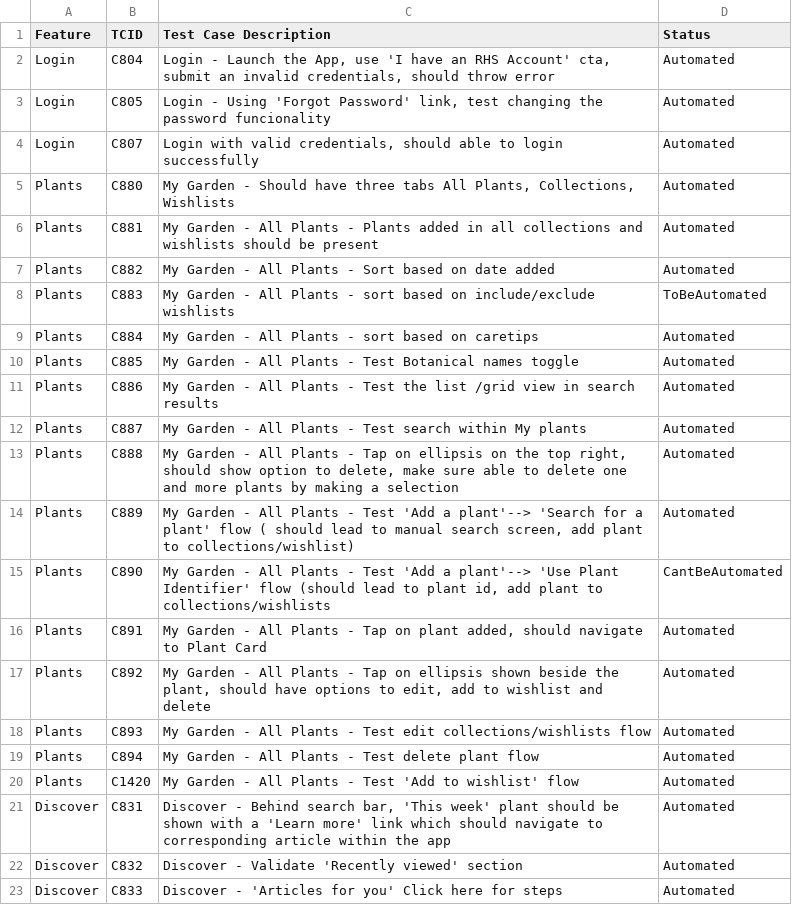
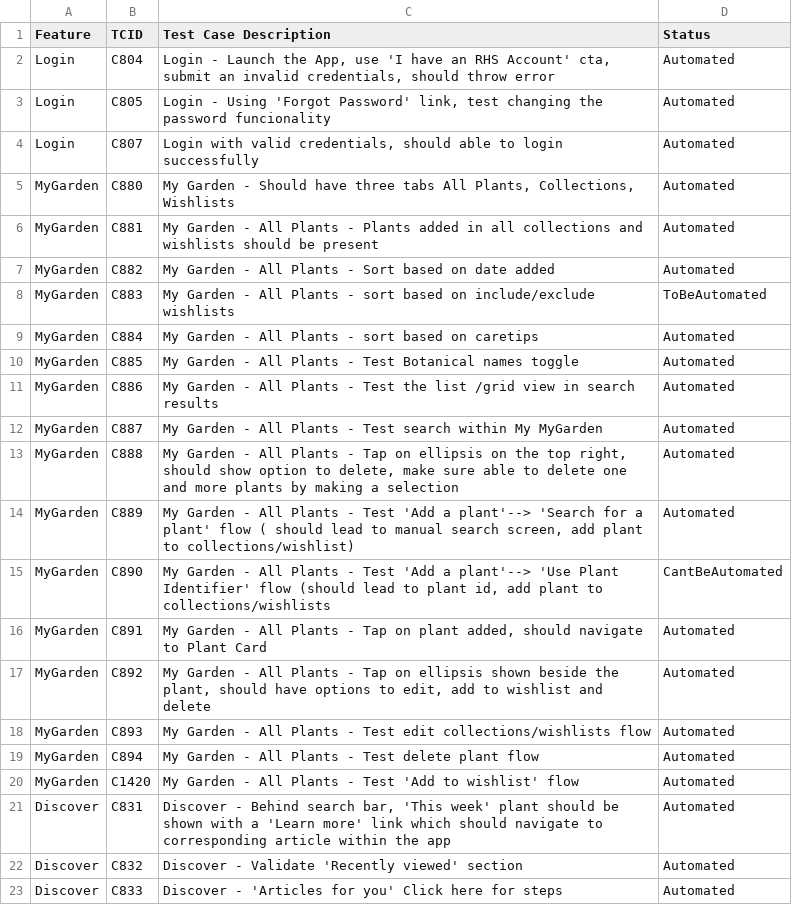
Before and after one commit to linuxramu/res, a CSV file: data/testplan.csv, drawn as a sheet; only a part is shown.

Commit message:
added a milestone and changed to mygarden from plants.

```diff
--- a/data/testplan.csv
+++ b/data/testplan.csv
@@ -4,18 +4,18 @@ Login|C805|Login - Using 'Forgot Password' link, test changing the password func
 Login|C807|Login with valid credentials, should able to login successfully |Automated|
-Plants|C880|My Garden - Should have three tabs All Plants, Collections, Wishlists|Automated|
-Plants|C881|My Garden - All Plants - Plants added in all collections and wishlists should be present|Automated|
-Plants|C882|My Garden - All Plants - Sort based on date added|Automated|
-Plants|C883|My Garden - All Plants - sort based on include/exclude wishlists|ToBeAutomated|
-Plants|C884|My Garden - All Plants - sort based on caretips|Automated|
-Plants|C885|My Garden - All Plants - Test Botanical names toggle|Automated|
-Plants|C886|My Garden - All Plants - Test the list /grid view in search results|Automated|
-Plants|C887|My Garden - All Plants - Test search within My plants|Automated|
-Plants|C888|My Garden - All Plants - Tap on ellipsis on the top right, should show option to delete, make sure able to delete one and more plants by making a selection|Automated|
-Plants|C889|My Garden - All Plants - Test 'Add a plant'--> 'Search for a plant' flow ( should lead to manual search screen, add plant to collections/wishlist)|Automated|
-Plants|C890|My Garden - All Plants - Test 'Add a plant'--> 'Use Plant Identifier' flow (should lead to plant id, add plant to collections/wishlists|CantBeAutomated|
-Plants|C891|My Garden - All Plants - Tap on plant added, should navigate to Plant Card|Automated|
-Plants|C892|My Garden - All Plants - Tap on ellipsis shown beside the plant, should have options to edit, add to wishlist and delete|Automated|
-Plants|C893|My Garden - All Plants - Test edit collections/wishlists flow|Automated|
-Plants|C894|My Garden - All Plants - Test delete plant flow|Automated|
-Plants|C1420|My Garden - All Plants - Test 'Add to wishlist' flow|Automated|
+MyGarden|C880|My Garden - Should have three tabs All Plants, Collections, Wishlists|Automated|
+MyGarden|C881|My Garden - All Plants - Plants added in all collections and wishlists should be present|Automated|
+MyGarden|C882|My Garden - All Plants - Sort based on date added|Automated|
+MyGarden|C883|My Garden - All Plants - sort based on include/exclude wishlists|ToBeAutomated|
+MyGarden|C884|My Garden - All Plants - sort based on caretips|Automated|
+MyGarden|C885|My Garden - All Plants - Test Botanical names toggle|Automated|
+MyGarden|C886|My Garden - All Plants - Test the list /grid view in search results|Automated|
+MyGarden|C887|My Garden - All Plants - Test search within My MyGarden|Automated|
+MyGarden|C888|My Garden - All Plants - Tap on ellipsis on the top right, should show option to delete, make sure able to delete one and more plants by making a selection|Automated|
+MyGarden|C889|My Garden - All Plants - Test 'Add a plant'--> 'Search for a plant' flow ( should lead to manual search screen, add plant to collections/wishlist)|Automated|
+MyGarden|C890|My Garden - All Plants - Test 'Add a plant'--> 'Use Plant Identifier' flow (should lead to plant id, add plant to collections/wishlists|CantBeAutomated|
+MyGarden|C891|My Garden - All Plants - Tap on plant added, should navigate to Plant Card|Automated|
+MyGarden|C892|My Garden - All Plants - Tap on ellipsis shown beside the plant, should have options to edit, add to wishlist and delete|Automated|
+MyGarden|C893|My Garden - All Plants - Test edit collections/wishlists flow|Automated|
+MyGarden|C894|My Garden - All Plants - Test delete plant flow|Automated|
+MyGarden|C1420|My Garden - All Plants - Test 'Add to wishlist' flow|Automated|
 Discover|C831|Discover - Behind search bar, 'This week' plant should be shown with a 'Learn more' link which should navigate to corresponding article within the app|Automated|
```
Also changed, not shown: 1 other file.
